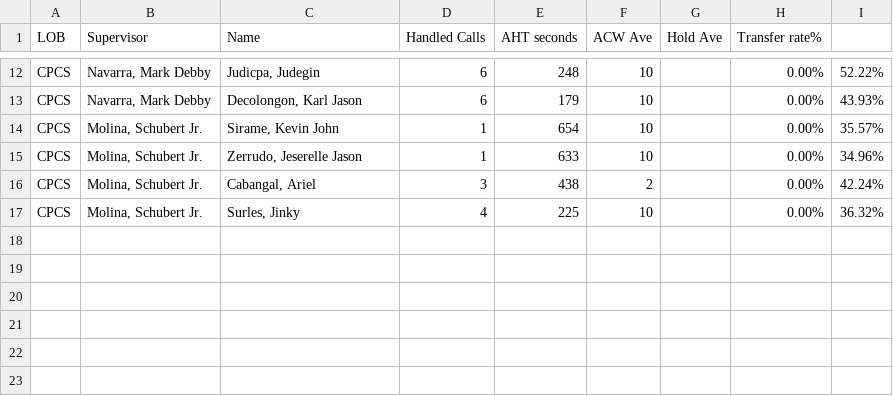
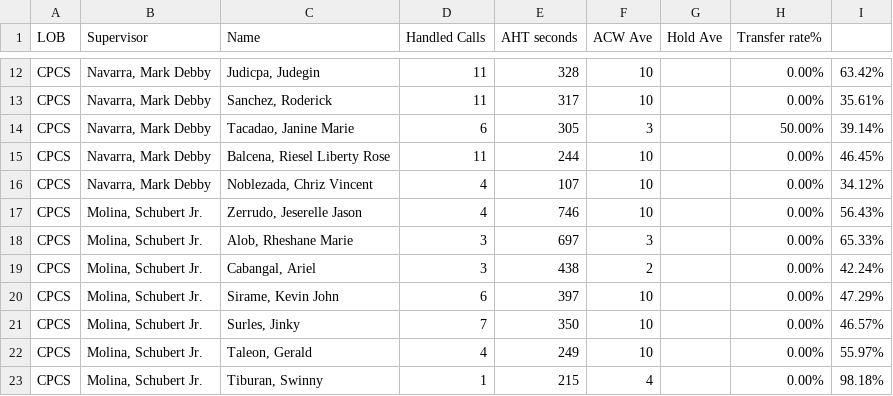
Before and after one commit to mosaicphl/CPCSAHTinterval, a CSV file: cpcs.csv, drawn as a sheet; only a part is shown, gaps mark what is left out; removed rows and columns are numbered as before the commit, all else as after; the diff covers the shown part only; the diff names each change by its address in the sheet, - before the commit and + after, or states it on an @@ line.

```diff
--- a/cpcs.csv
+++ b/cpcs.csv
-D12 (Handled Calls): 6
+D12 (Handled Calls): 11
-E12 (AHT seconds): 248
+E12 (AHT seconds): 328
-I12: 52.22%
+I12: 63.42%
+row 13: CPCS | Navarra, Mark Debby | Sanchez, Roderick | 11 | 317 | 10 |  | 0.00% | 35.61%
+row 14: CPCS | Navarra, Mark Debby | Tacadao, Janine Marie | 6 | 305 | 3 |  | 50.00% | 39.14%
+row 15: CPCS | Navarra, Mark Debby | Balcena, Riesel Liberty Rose | 11 | 244 | 10 |  | 0.00% | 46.45%
-C16 (Name): Decolongon, Karl Jason
+C16 (Name): Noblezada, Chriz Vincent
-D16 (Handled Calls): 6
+D16 (Handled Calls): 4
-E16 (AHT seconds): 179
+E16 (AHT seconds): 107
-I16: 43.93%
+I16: 34.12%
-row 14: CPCS | Molina, Schubert Jr. | Sirame, Kevin John | 1 | 654 | 10 |  | 0.00% | 35.57%
-D17 (Handled Calls): 1
+D17 (Handled Calls): 4
-E17 (AHT seconds): 633
+E17 (AHT seconds): 746
-I17: 34.96%
+I17: 56.43%
+row 18: CPCS | Molina, Schubert Jr. | Alob, Rheshane Marie | 3 | 697 | 3 |  | 0.00% | 65.33%
+row 20: CPCS | Molina, Schubert Jr. | Sirame, Kevin John | 6 | 397 | 10 |  | 0.00% | 47.29%
-D21 (Handled Calls): 4
+D21 (Handled Calls): 7
-E21 (AHT seconds): 225
+E21 (AHT seconds): 350
-I21: 36.32%
+I21: 46.57%
+row 22: CPCS | Molina, Schubert Jr. | Taleon, Gerald | 4 | 249 | 10 |  | 0.00% | 55.97%
+row 23: CPCS | Molina, Schubert Jr. | Tiburan, Swinny | 1 | 215 | 4 |  | 0.00% | 98.18%
```
Also changed, not shown: 3 added rows, 3 removed rows and 24 edited cells elsewhere in this file, cpcsAHT.csv.
